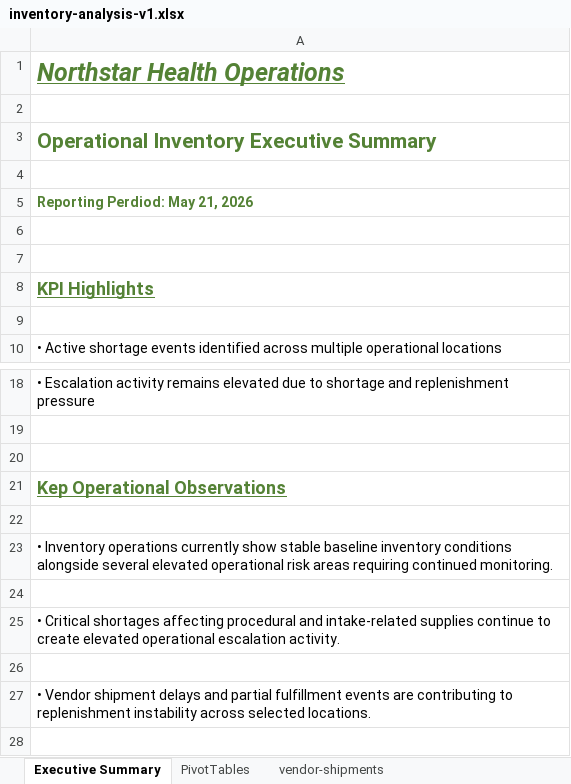
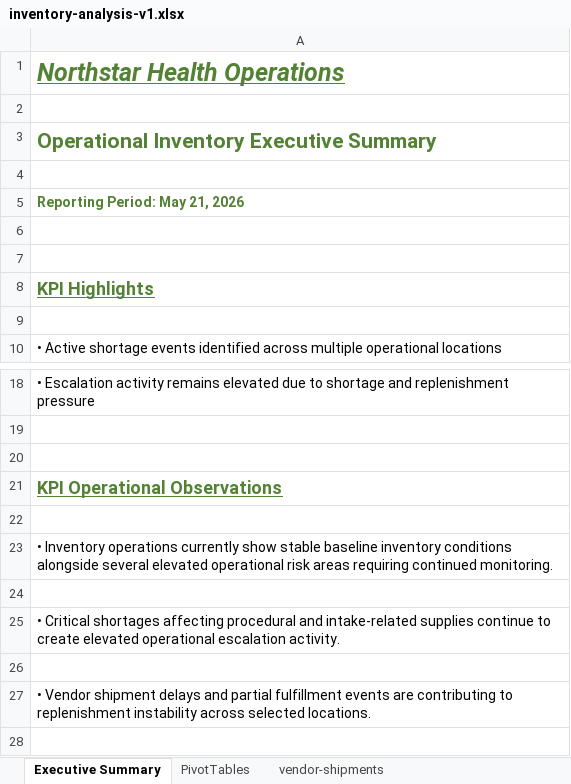
Before and after one commit to AustinWebberAnalytics/northstar-health-operations, an Excel workbook: inventory-operations/reporting-and-kpis/inventory-analysis-v1.xlsx, sheet Executive Summary, drawn as a sheet; only a part is shown, gaps mark what is left out; values as stored, in another font and other column widths than the file's, no borders; the diff names each change by its address in the sheet, - before the commit and + after, or states it on an @@ line.

Commit message:
update

```diff
--- a/inventory-operations/reporting-and-kpis/inventory-analysis-v1.xlsx (sheet Executive Summary)
+++ b/inventory-operations/reporting-and-kpis/inventory-analysis-v1.xlsx (sheet Executive Summary)
-A5: Reporting Perdiod: May 21, 2026
+A5: Reporting Period: May 21, 2026
-A21: Kep Operational Observations
+A21: KPI Operational Observations
```
